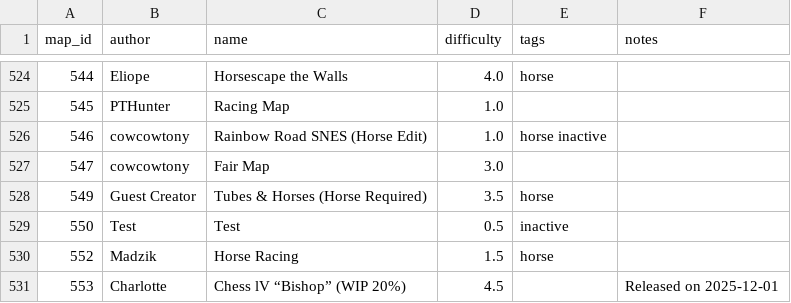
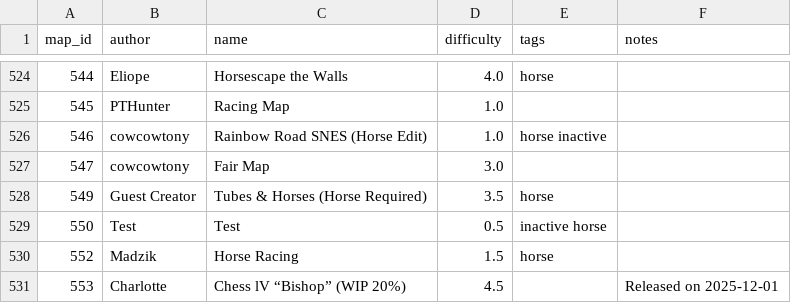
Before and after one commit to vv4t/Aottg2-Racing-Maps, a CSV file: maps.csv, drawn as a sheet; only a part is shown, gaps mark what is left out.

Commit message:
Update maps.csv

```diff
--- a/maps.csv
+++ b/maps.csv
@@ -528,3 +528,3 @@ map_id|author|name|difficulty|tags|notes
 549|Guest Creator|Tubes & Horses (Horse Required)|3.5|horse|
-550|Test|Test|0.5|inactive|
+550|Test|Test|0.5|inactive horse|
 552|Madzik|Horse Racing|1.5|horse|
```
